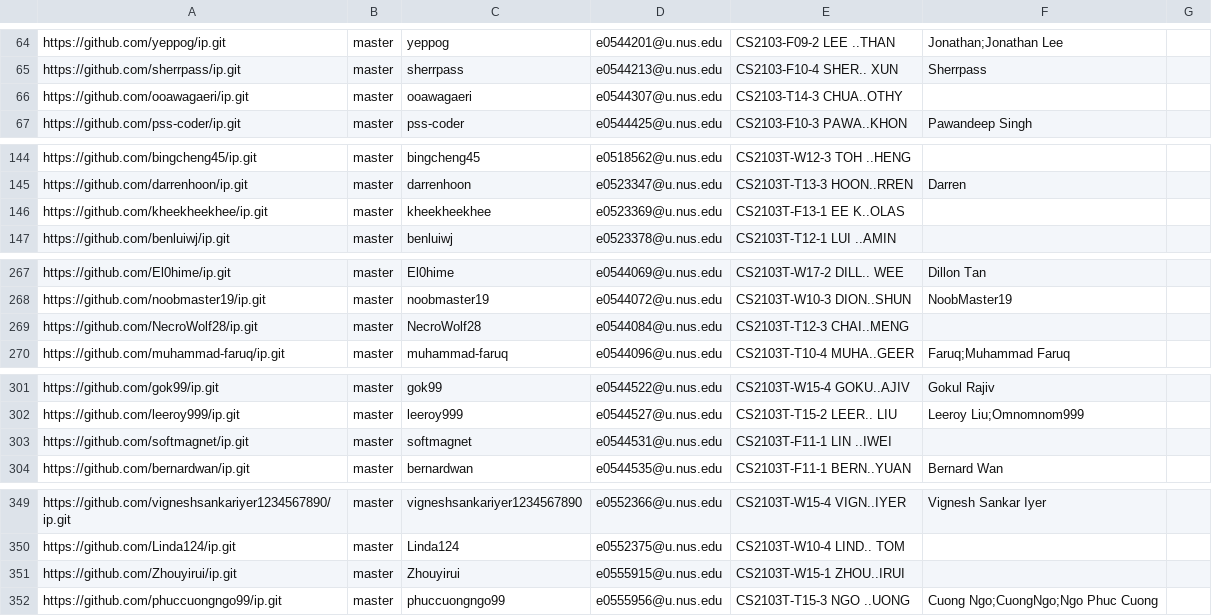
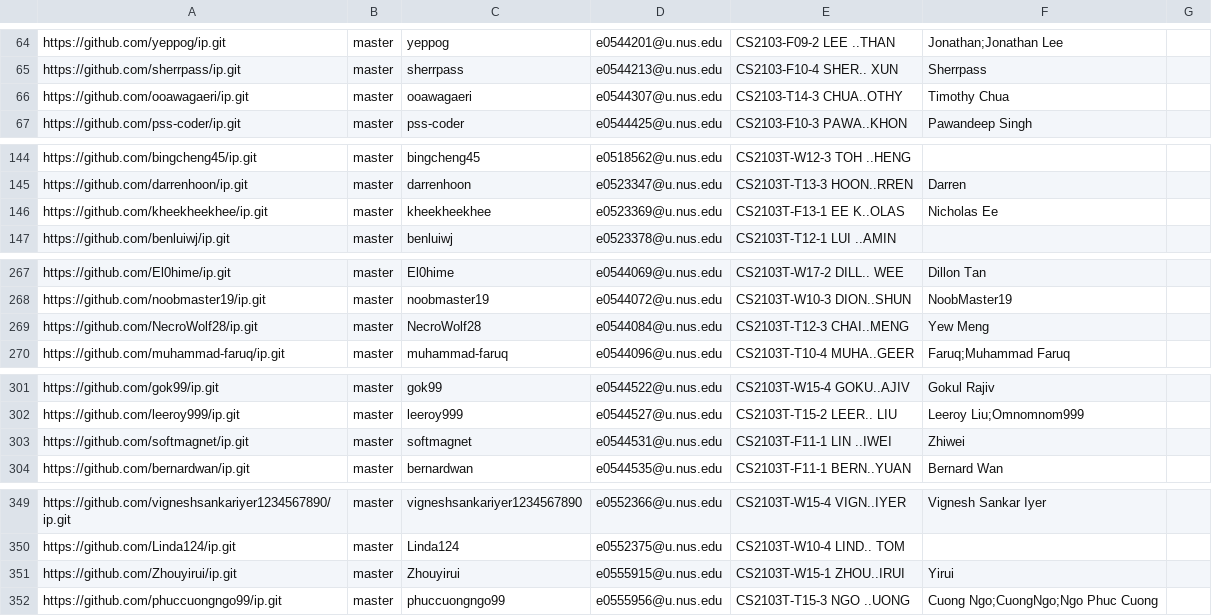
Before and after one commit to nus-cs2103-AY2122S1/ip-dashboard, a CSV file: configs/author-config.csv, drawn as a sheet; only a part is shown, gaps mark what is left out; the diff covers the shown part only.

Commit message:
Update configs

```diff
--- a/configs/author-config.csv
+++ b/configs/author-config.csv
@@ -65,3 +65,3 @@ https://github.com/yeppog/ip.git,master,yeppog,e0544201@u.nus.edu,CS2103-F09-2 L
 https://github.com/sherrpass/ip.git,master,sherrpass,e0544213@u.nus.edu,CS2103-F10-4 SHER.. XUN,Sherrpass,
-https://github.com/ooawagaeri/ip.git,master,ooawagaeri,e0544307@u.nus.edu,CS2103-T14-3 CHUA..OTHY,,
+https://github.com/ooawagaeri/ip.git,master,ooawagaeri,e0544307@u.nus.edu,CS2103-T14-3 CHUA..OTHY,Timothy Chua,
 https://github.com/pss-coder/ip.git,master,pss-coder,e0544425@u.nus.edu,CS2103-F10-3 PAWA..KHON,Pawandeep Singh,
@@ -145,3 +145,3 @@ https://github.com/bingcheng45/ip.git,master,bingcheng45,e0518562@u.nus.edu,CS21
 https://github.com/darrenhoon/ip.git,master,darrenhoon,e0523347@u.nus.edu,CS2103T-T13-3 HOON..RREN,Darren,
-https://github.com/kheekheekhee/ip.git,master,kheekheekhee,e0523369@u.nus.edu,CS2103T-F13-1 EE K..OLAS,,
+https://github.com/kheekheekhee/ip.git,master,kheekheekhee,e0523369@u.nus.edu,CS2103T-F13-1 EE K..OLAS,Nicholas Ee,
 https://github.com/benluiwj/ip.git,master,benluiwj,e0523378@u.nus.edu,CS2103T-T12-1 LUI ..AMIN,,
@@ -268,3 +268,3 @@ https://github.com/El0hime/ip.git,master,El0hime,e0544069@u.nus.edu,CS2103T-W17-
 https://github.com/noobmaster19/ip.git,master,noobmaster19,e0544072@u.nus.edu,CS2103T-W10-3 DION..SHUN,NoobMaster19,
-https://github.com/NecroWolf28/ip.git,master,NecroWolf28,e0544084@u.nus.edu,CS2103T-T12-3 CHAI..MENG,,
+https://github.com/NecroWolf28/ip.git,master,NecroWolf28,e0544084@u.nus.edu,CS2103T-T12-3 CHAI..MENG,Yew Meng,
 https://github.com/muhammad-faruq/ip.git,master,muhammad-faruq,e0544096@u.nus.edu,CS2103T-T10-4 MUHA..GEER,Faruq;Muhammad Faruq,
@@ -302,3 +302,3 @@ https://github.com/gok99/ip.git,master,gok99,e0544522@u.nus.edu,CS2103T-W15-4 GO
 https://github.com/leeroy999/ip.git,master,leeroy999,e0544527@u.nus.edu,CS2103T-T15-2 LEER.. LIU,Leeroy Liu;Omnomnom999,
-https://github.com/softmagnet/ip.git,master,softmagnet,e0544531@u.nus.edu,CS2103T-F11-1 LIN ..IWEI,,
+https://github.com/softmagnet/ip.git,master,softmagnet,e0544531@u.nus.edu,CS2103T-F11-1 LIN ..IWEI,Zhiwei,
 https://github.com/bernardwan/ip.git,master,bernardwan,e0544535@u.nus.edu,CS2103T-F11-1 BERN..YUAN,Bernard Wan,
@@ -350,3 +350,3 @@ https://github.com/vigneshsankariyer1234567890/ip.git,master,vigneshsankariyer12
 https://github.com/Linda124/ip.git,master,Linda124,e0552375@u.nus.edu,CS2103T-W10-4 LIND.. TOM,,
-https://github.com/Zhouyirui/ip.git,master,Zhouyirui,e0555915@u.nus.edu,CS2103T-W15-1 ZHOU..IRUI,,
+https://github.com/Zhouyirui/ip.git,master,Zhouyirui,e0555915@u.nus.edu,CS2103T-W15-1 ZHOU..IRUI,Yirui,
 https://github.com/phuccuongngo99/ip.git,master,phuccuongngo99,e0555956@u.nus.edu,CS2103T-T15-3 NGO ..UONG,Cuong Ngo;CuongNgo;Ngo Phuc Cuong,
```
Also changed, not shown: 1 edited cell elsewhere in this file.
